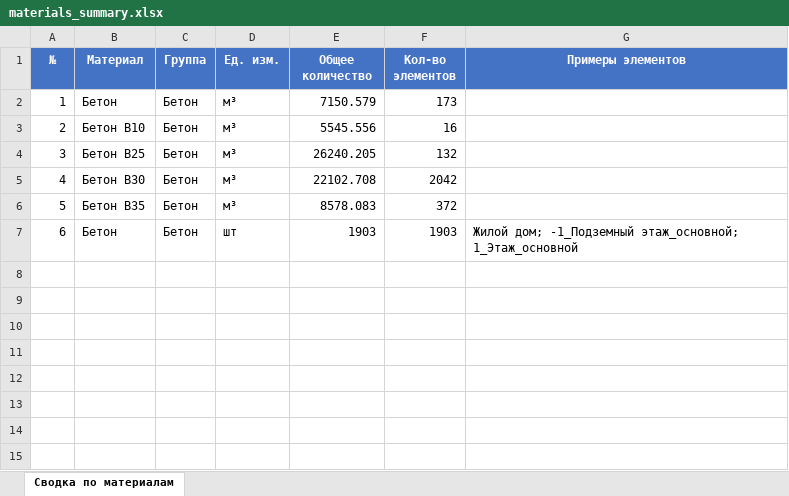
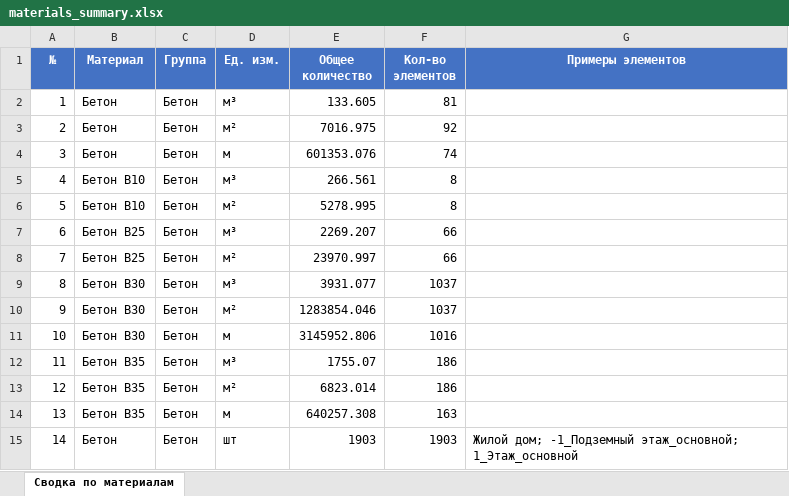
Before and after one commit to vit050587/ifc_inspect, an Excel workbook: uploads/ad4a1618-5ed2-4986-b71d-05929dd17c31/materials_summary.xlsx, sheet Сводка по материалам, drawn as a sheet; values as stored, in another font and other column widths than the file's, no borders; addresses are those after the commit; the diff names each change by its address in the sheet, - before the commit and + after, or states it on an @@ line.

```diff
--- a/uploads/ad4a1618-5ed2-4986-b71d-05929dd17c31/materials_summary.xlsx (sheet Сводка по материалам)
+++ b/uploads/ad4a1618-5ed2-4986-b71d-05929dd17c31/materials_summary.xlsx (sheet Сводка по материалам)
-E2 (Общее количество): 7150.579
+E2 (Общее количество): 133.605
-F2 (Кол-во элементов): 173
+F2 (Кол-во элементов): 81
+row 3: 2 | Бетон | Бетон | м² | 7016.975 | 92
+row 4: 3 | Бетон | Бетон | м | 601353.076 | 74
@@ column A (№) renumbered from row 5 down @@
-E5 (Общее количество): 5545.556
+E5 (Общее количество): 266.561
-F5 (Кол-во элементов): 16
+F5 (Кол-во элементов): 8
+row 6: 5 | Бетон В10 | Бетон | м² | 5278.995 | 8
-E7 (Общее количество): 26240.205
+E7 (Общее количество): 2269.207
-F7 (Кол-во элементов): 132
+F7 (Кол-во элементов): 66
+row 8: 7 | Бетон В25 | Бетон | м² | 23970.997 | 66
-E9 (Общее количество): 22102.708
+E9 (Общее количество): 3931.077
-F9 (Кол-во элементов): 2042
+F9 (Кол-во элементов): 1037
+row 10: 9 | Бетон В30 | Бетон | м² | 1283854.046 | 1037
+row 11: 10 | Бетон В30 | Бетон | м | 3145952.806 | 1016
-E12 (Общее количество): 8578.083
+E12 (Общее количество): 1755.07
-F12 (Кол-во элементов): 372
+F12 (Кол-во элементов): 186
+row 13: 12 | Бетон В35 | Бетон | м² | 6823.014 | 186
+row 14: 13 | Бетон В35 | Бетон | м | 640257.308 | 163
```
Also changed, not shown: 3 other files.
